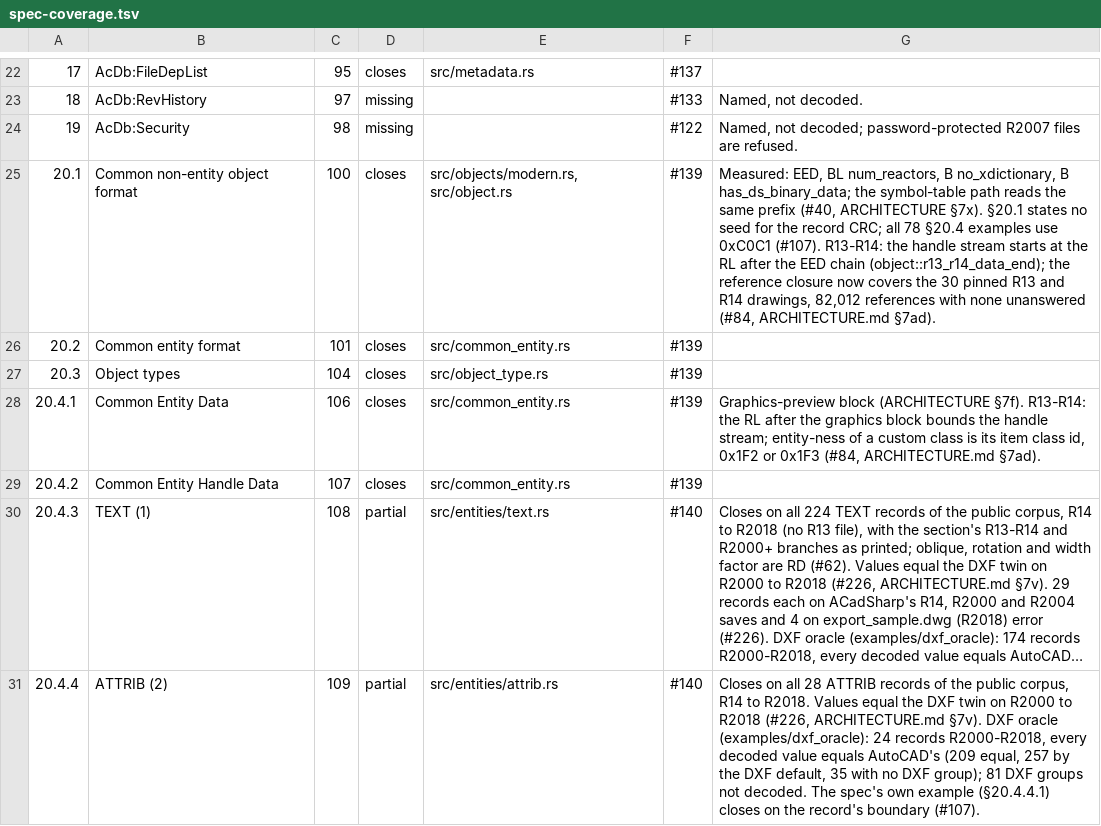
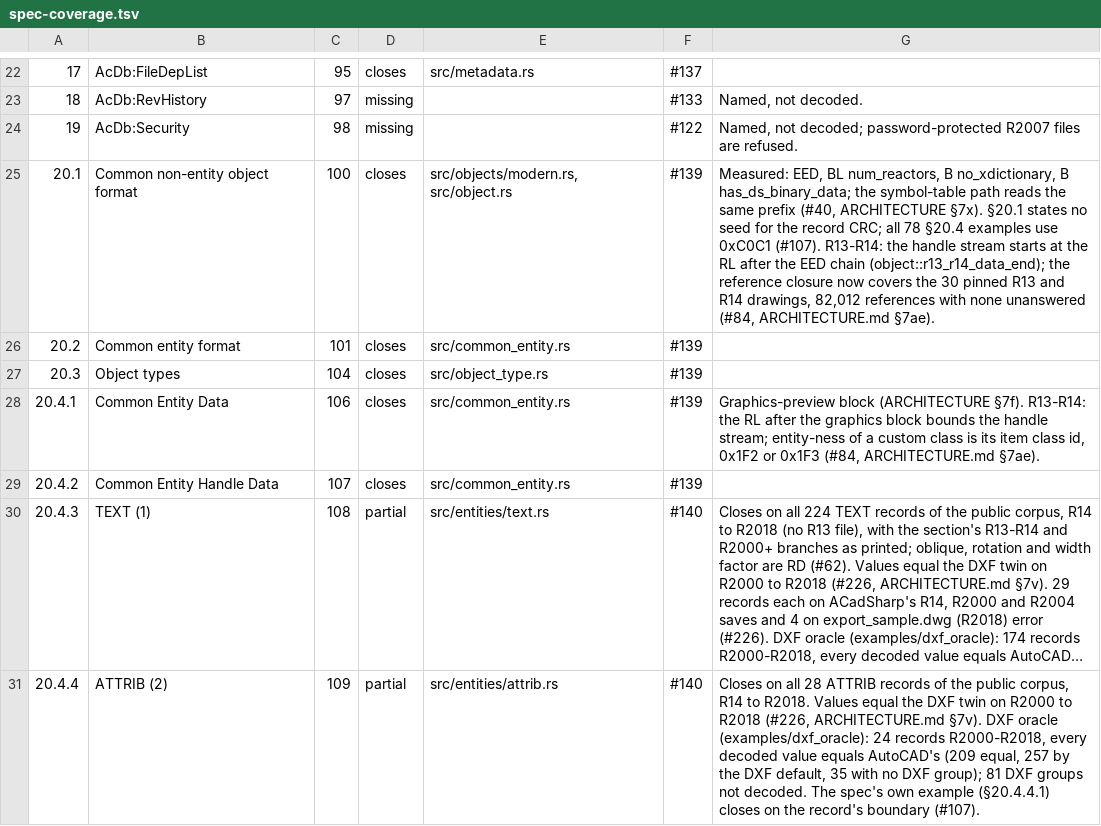
Before and after one commit to DrunkOnJava/dwg-rs, a TSV file: docs/data/spec-coverage.tsv, drawn as a sheet; only a part is shown, gaps mark what is left out; long unchanged cells end in ….

Commit message:
docs: the closure section follows the reader's in ARCHITECTURE.md (7ae)

```diff
--- a/docs/data/spec-coverage.tsv
+++ b/docs/data/spec-coverage.tsv
@@ -24,6 +24,6 @@
 19	AcDb:Security	98	missing		#122	Named, not decoded; password-protected R2007 files are refused.
-20.1	Common non-entity object format	100	closes	src/objects/modern.rs, src/object.rs	#139	Measured: EED, BL num_reactors, B no_xdictionary, B has_ds_binary_data; the symbol-table path reads the same prefix (#40, ARCHITECTURE §7x). §20.1 states no seed for the record CRC; all 78 §20.4 examples use 0xC0C1 (#107). R13-R14: the handle stream starts at the RL after the EED chain (object::r13_r14_data_end); the reference closure now covers the 30 pinned R13 and R14 drawings, 82,012 references with none unanswered (#84, ARCHITECTURE.md §7ad).
+20.1	Common non-entity object format	100	closes	src/objects/modern.rs, src/object.rs	#139	Measured: EED, BL num_reactors, B no_xdictionary, B has_ds_binary_data; the symbol-table path reads the same prefix (#40, ARCHITECTURE §7x). §20.1 states no seed for the record CRC; all 78 §20.4 examples use 0xC0C1 (#107). R13-R14: the handle stream starts at the RL after the EED chain (object::r13_r14_data_end); the reference closure now covers the 30 pinned R13 and R14 drawings, 82,012 references with none unanswered (#84, ARCHITECTURE.md §7ae).
 20.2	Common entity format	101	closes	src/common_entity.rs	#139	
 20.3	Object types	104	closes	src/object_type.rs	#139	
-20.4.1	Common Entity Data	106	closes	src/common_entity.rs	#139	Graphics-preview block (ARCHITECTURE §7f). R13-R14: the RL after the graphics block bounds the handle stream; entity-ness of a custom class is its item class id, 0x1F2 or 0x1F3 (#84, ARCHITECTURE.md §7ad).
+20.4.1	Common Entity Data	106	closes	src/common_entity.rs	#139	Graphics-preview block (ARCHITECTURE §7f). R13-R14: the RL after the graphics block bounds the handle stream; entity-ness of a custom class is its item class id, 0x1F2 or 0x1F3 (#84, ARCHITECTURE.md §7ae).
 20.4.2	Common Entity Handle Data	107	closes	src/common_entity.rs	#139	
```
Also changed, not shown: 2 other files.
